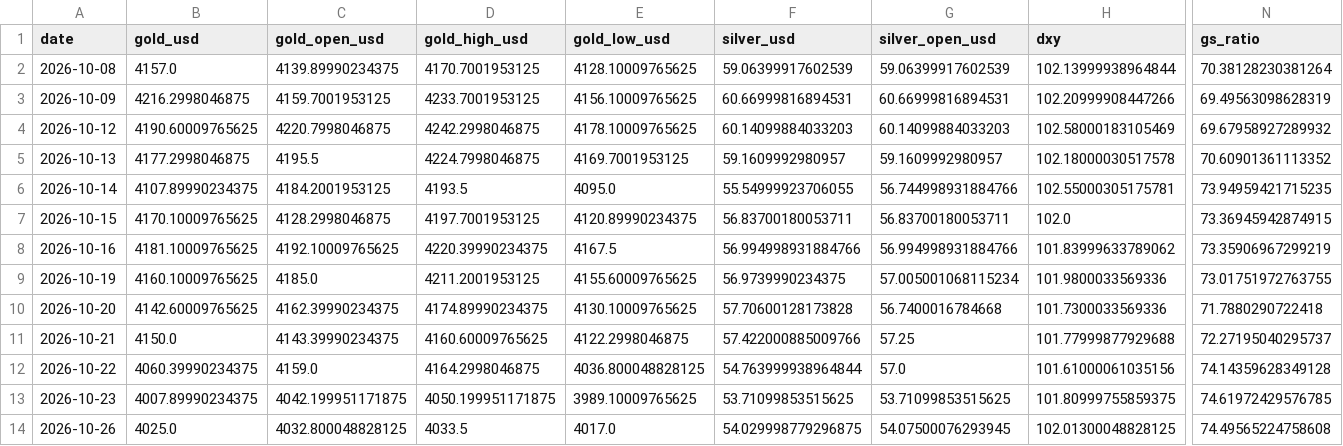
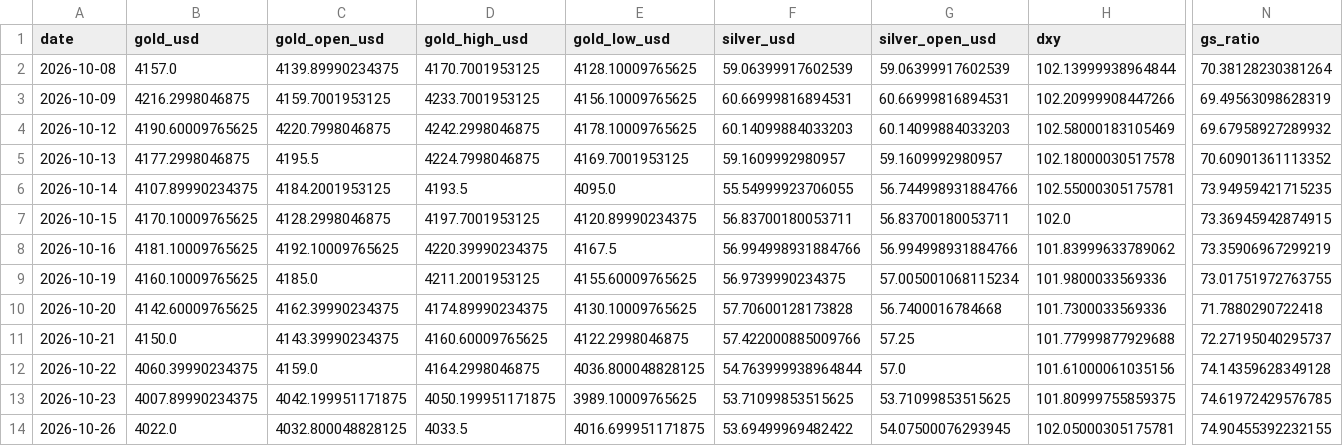
Before and after one commit to abhayv7272/ms-gold-algo, a CSV file: data/algo/live_tail.csv, drawn as a sheet; only a part is shown, gaps mark what is left out; the diff names each change by its address in the sheet, - before the commit and + after, or states it on an @@ line.

```diff
--- a/data/algo/live_tail.csv
+++ b/data/algo/live_tail.csv
-B14 (gold_usd): 4025.0
+B14 (gold_usd): 4022.0
-E14 (gold_low_usd): 4017.0
+E14 (gold_low_usd): 4016.699951171875
-F14 (silver_usd): 54.029998779296875
+F14 (silver_usd): 53.69499969482422
-H14 (dxy): 102.01300048828125
+H14 (dxy): 102.05000305175781
-N14 (gs_ratio): 74.49565224758608
+N14 (gs_ratio): 74.90455392232155
```
Also changed, not shown: data/algo/health_log.csv, 2 other files.
